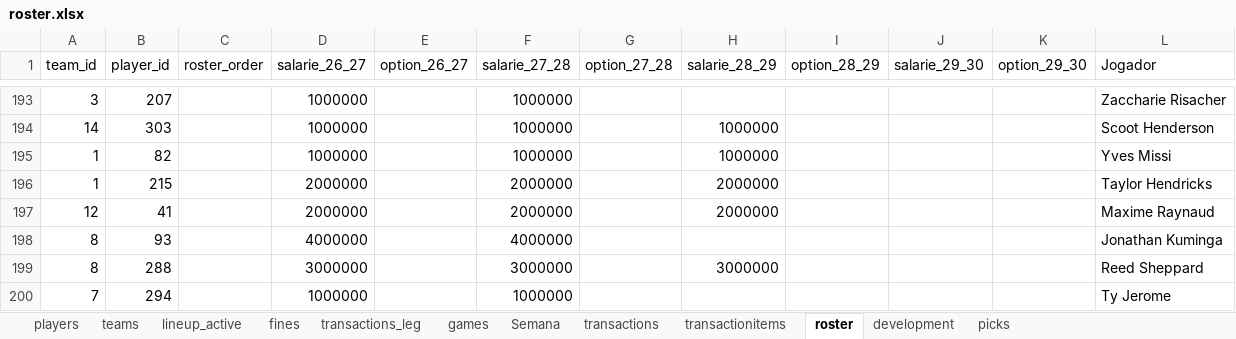
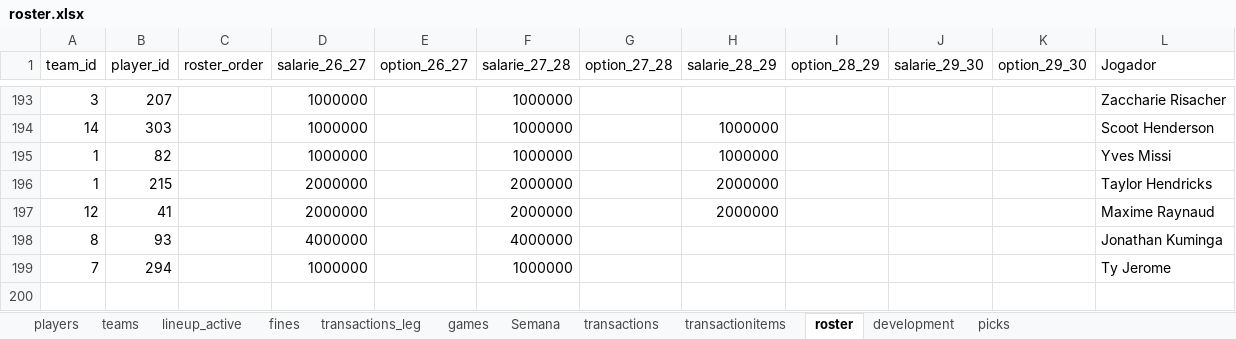
Before and after one commit to filipebrito23/Fantasy-unificado, an Excel workbook: roster.xlsx, sheet roster, drawn as a sheet; only a part is shown, gaps mark what is left out; values as stored, in another font and other column widths than the file's, no borders; the diff names each change by its address in the sheet, - before the commit and + after, or states it on an @@ line.

Commit message:
ta

```diff
--- a/roster.xlsx (sheet roster)
+++ b/roster.xlsx (sheet roster)
-row 199: 8 | 288 |  | 3000000 |  | 3000000 |  | 3000000 |  |  |  | Reed Sheppard
```
